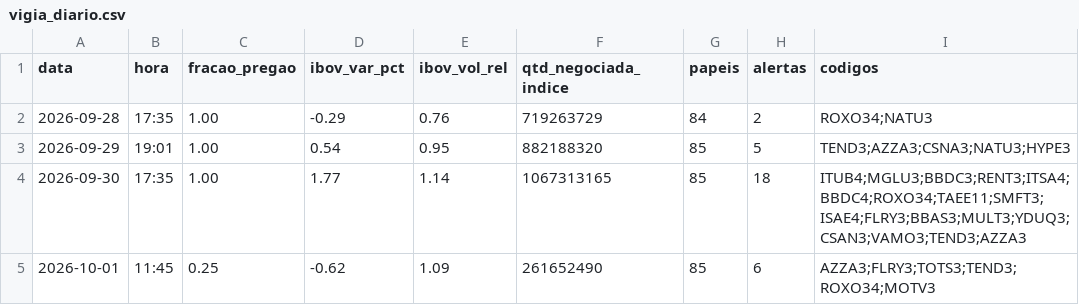
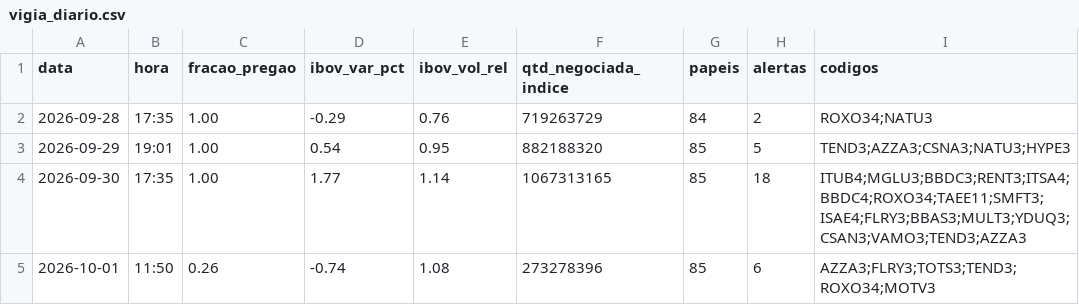
Before and after one commit to rlavourinha/monitor-cobertura, a CSV file: data/vigia_diario.csv, drawn as a sheet.

Commit message:
vigia: alertas em tempo real 2026-10-01 11:50

```diff
--- a/data/vigia_diario.csv
+++ b/data/vigia_diario.csv
@@ -4,2 +4,2 @@ data,hora,fracao_pregao,ibov_var_pct,ibov_vol_rel,qtd_negociada_indice,papeis,al
 2026-09-30,17:35,1.00,1.77,1.14,1067313165,85,18,ITUB4;MGLU3;BBDC3;RENT3;ITSA4;BBDC4;ROXO34;TAEE11;SMFT3;ISAE4;FLRY3;BBAS3;MULT3;YDUQ3;CSAN3;VAMO3;TEND3;AZZA3
-2026-10-01,11:45,0.25,-0.62,1.09,261652490,85,6,AZZA3;FLRY3;TOTS3;TEND3;ROXO34;MOTV3
+2026-10-01,11:50,0.26,-0.74,1.08,273278396,85,6,AZZA3;FLRY3;TOTS3;TEND3;ROXO34;MOTV3
```
Also changed, not shown: 3 other files.
